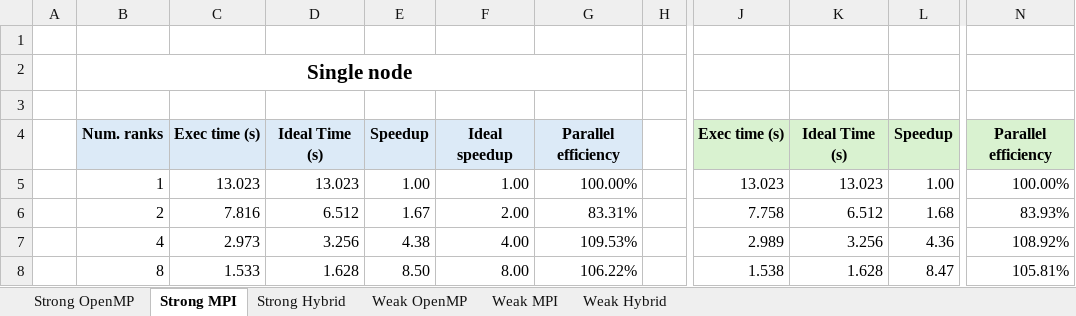
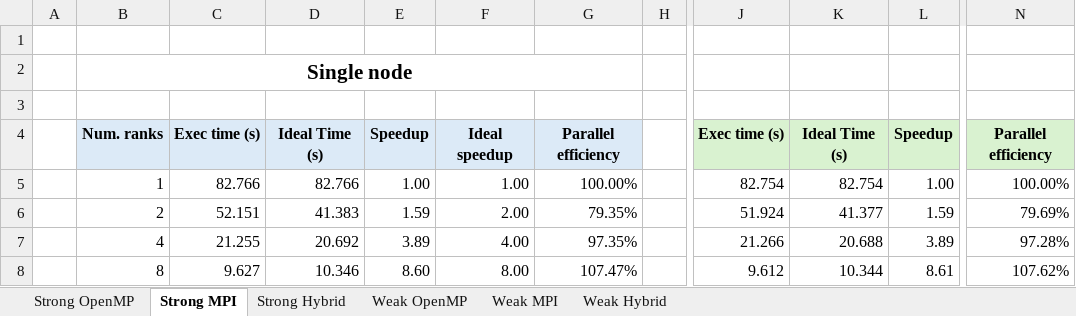
Before and after one commit to LeJzer03/Projet-HPC, an Excel workbook: Analyse .out/ScalabilityShallow.xlsx, sheet Strong MPI, drawn as a sheet; only a part is shown, gaps mark what is left out; values as stored, in another font and other column widths than the file's, no borders; charts and pictures not drawn; the diff covers the shown part only; the diff names each change by its address in the sheet, - before the commit and + after, or states it on an @@ line.

Commit message:
Strong scaling avec plus gros domaine

```diff
--- a/Analyse .out/ScalabilityShallow.xlsx (sheet Strong MPI)
+++ b/Analyse .out/ScalabilityShallow.xlsx (sheet Strong MPI)
-C5: 13.023
+C5: 82.766
-D5: 13.023
+D5: 82.766
-J5: 13.023
+J5: 82.754
-K5: 13.023
+K5: 82.754
-C6: 7.816
+C6: 52.151
-D6: 6.512
+D6: 41.383
-E6: 1.67
+E6: 1.59
-G6: 83.31%
+G6: 79.35%
-J6: 7.758
+J6: 51.924
-K6: 6.512
+K6: 41.377
-L6: 1.68
+L6: 1.59
-N6: 83.93%
+N6: 79.69%
-C7: 2.973
+C7: 21.255
-D7: 3.256
+D7: 20.692
-E7: 4.38
+E7: 3.89
-G7: 109.53%
+G7: 97.35%
-J7: 2.989
+J7: 21.266
-K7: 3.256
+K7: 20.688
-L7: 4.36
+L7: 3.89
-N7: 108.92%
+N7: 97.28%
-C8: 1.533
+C8: 9.627
-D8: 1.628
+D8: 10.346
-E8: 8.50
+E8: 8.60
-G8: 106.22%
+G8: 107.47%
-J8: 1.538
+J8: 9.612
-K8: 1.628
+K8: 10.344
-L8: 8.47
+L8: 8.61
-N8: 105.81%
+N8: 107.62%
```
Also changed, not shown: 1 added row, 1 removed row and 24 edited cells elsewhere in this sheet, sheet Strong Hybrid, sheet Strong OpenMP, charts or pictures.
